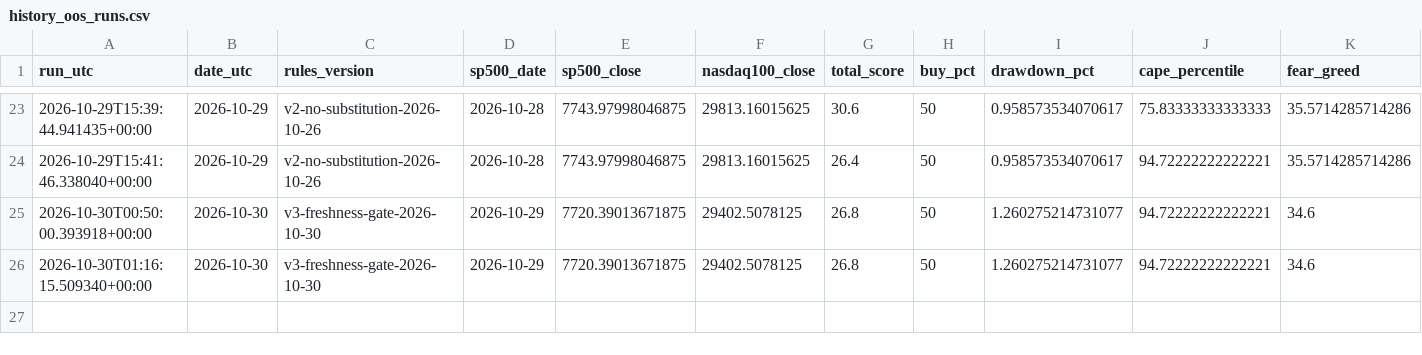
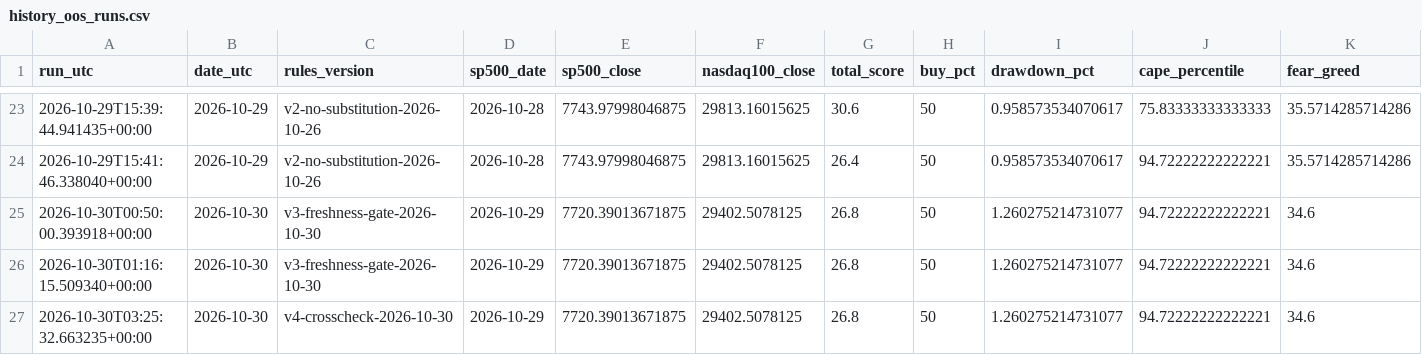
Before and after one commit to gozous/market-dca-assistant, a CSV file: docs/data/history_oos_runs.csv, drawn as a sheet; only a part is shown, gaps mark what is left out; rows hold the shown columns only; the diff names each change by its address in the sheet, - before the commit and + after, or states it on an @@ line.

```diff
--- a/docs/data/history_oos_runs.csv
+++ b/docs/data/history_oos_runs.csv
+row 27: 2026-10-30T03:25:32.663235+00:00 | 2026-10-30 | v4-crosscheck-2026-10-30 | 2026-10-29 | 7720.39013671875 | 29402.5078125 | 26.8 | 50 | 1.260275214731077 | 94.72222222222221 | 34.6
```
Also changed, not shown: docs/data/history_oos.csv, 4 other files.
